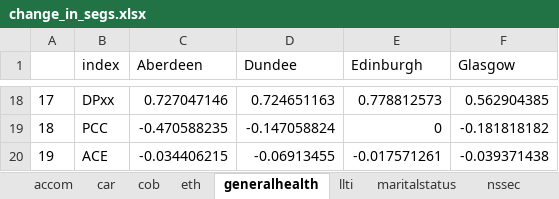
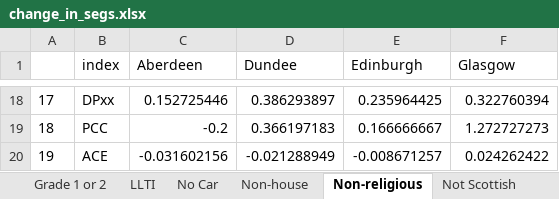
Before and after one commit to JonMinton/scotland_dissimilarity_tables, an Excel workbook: tables/change_in_segs.xlsx, sheet Non-religious, drawn as a sheet; only a part is shown, gaps mark what is left out; values as stored, in another font and other column widths than the file's, no borders; the diff covers the shown part only; the diff names each change by its address in the sheet, - before the commit and + after, or states it on an @@ line.

```diff
--- a/tables/change_in_segs.xlsx (sheet Non-religious)
+++ b/tables/change_in_segs.xlsx (sheet Non-religious)
-sheet tab: accom
+sheet tab: Grade 1 or 2
-sheet tab: car
+sheet tab: LLTI
-sheet tab: cob
+sheet tab: No Car
-sheet tab: eth
+sheet tab: Non-house
-sheet tab: generalhealth
+sheet tab: Non-religious
-sheet tab: llti
+sheet tab: Not Scottish
-C18 (Aberdeen): 0.727047146
+C18 (Aberdeen): 0.152725446
-D18 (Dundee): 0.724651163
+D18 (Dundee): 0.386293897
-E18 (Edinburgh): 0.778812573
+E18 (Edinburgh): 0.235964425
-F18 (Glasgow): 0.562904385
+F18 (Glasgow): 0.322760394
-C19 (Aberdeen): -0.470588235
+C19 (Aberdeen): -0.2
-D19 (Dundee): -0.147058824
+D19 (Dundee): 0.366197183
-E19 (Edinburgh): 0
+E19 (Edinburgh): 0.166666667
-F19 (Glasgow): -0.181818182
+F19 (Glasgow): 1.272727273
-C20 (Aberdeen): -0.034406215
+C20 (Aberdeen): -0.031602156
-D20 (Dundee): -0.06913455
+D20 (Dundee): -0.021288949
-E20 (Edinburgh): -0.017571261
+E20 (Edinburgh): -0.008671257
-F20 (Glasgow): -0.039371438
+F20 (Glasgow): 0.024262422
```
Also changed, not shown: 64 edited cells elsewhere in this sheet, sheet Not Scottish, sheet Not White, sheet Pensioner, sheet Poor Health, sheet No Car, sheet LLTI, 3 more sheets, other sheet tabs, 1 other file.
